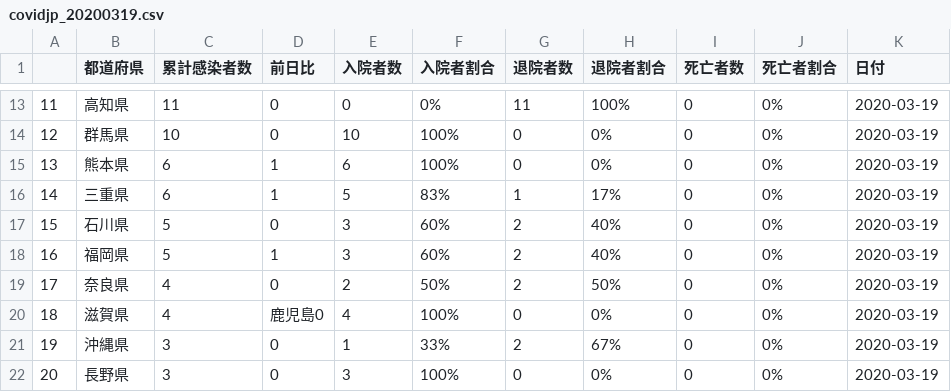
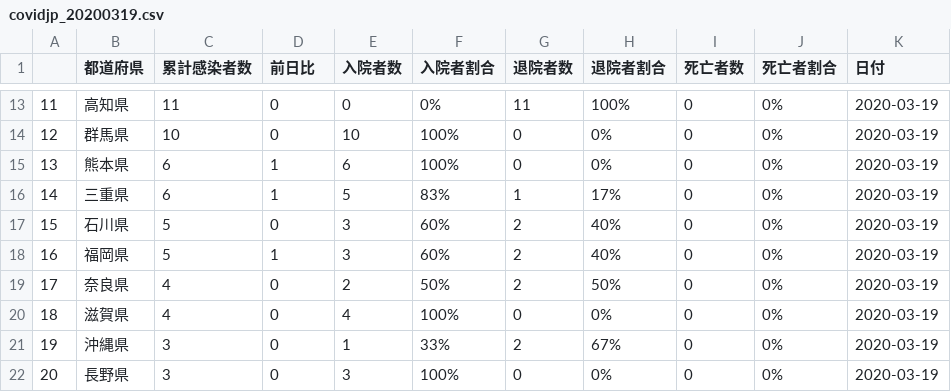
Before and after one commit to mazarimono/chomoku, a CSV file: jp_data/covidjp_20200319.csv, drawn as a sheet; only a part is shown, gaps mark what is left out.

Commit message:
update file 3/19

```diff
--- a/jp_data/covidjp_20200319.csv
+++ b/jp_data/covidjp_20200319.csv
@@ -19,3 +19,3 @@
 17,奈良県,4,0,2,50%,2,50%,0,0%,2020-03-19
-18,滋賀県,4,鹿児島0,4,100%,0,0%,0,0%,2020-03-19
+18,滋賀県,4,0,4,100%,0,0%,0,0%,2020-03-19
 19,沖縄県,3,0,1,33%,2,67%,0,0%,2020-03-19
```
